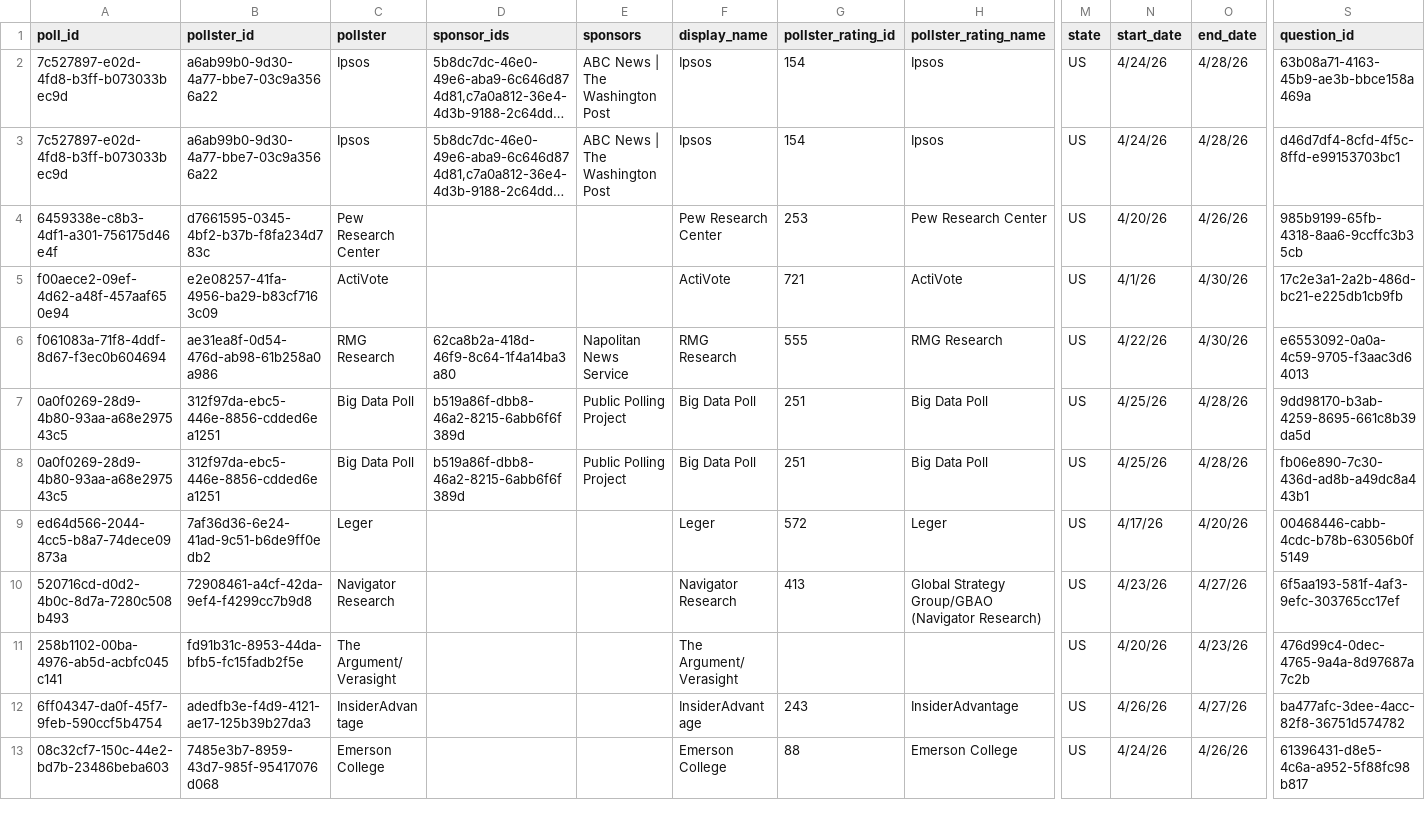
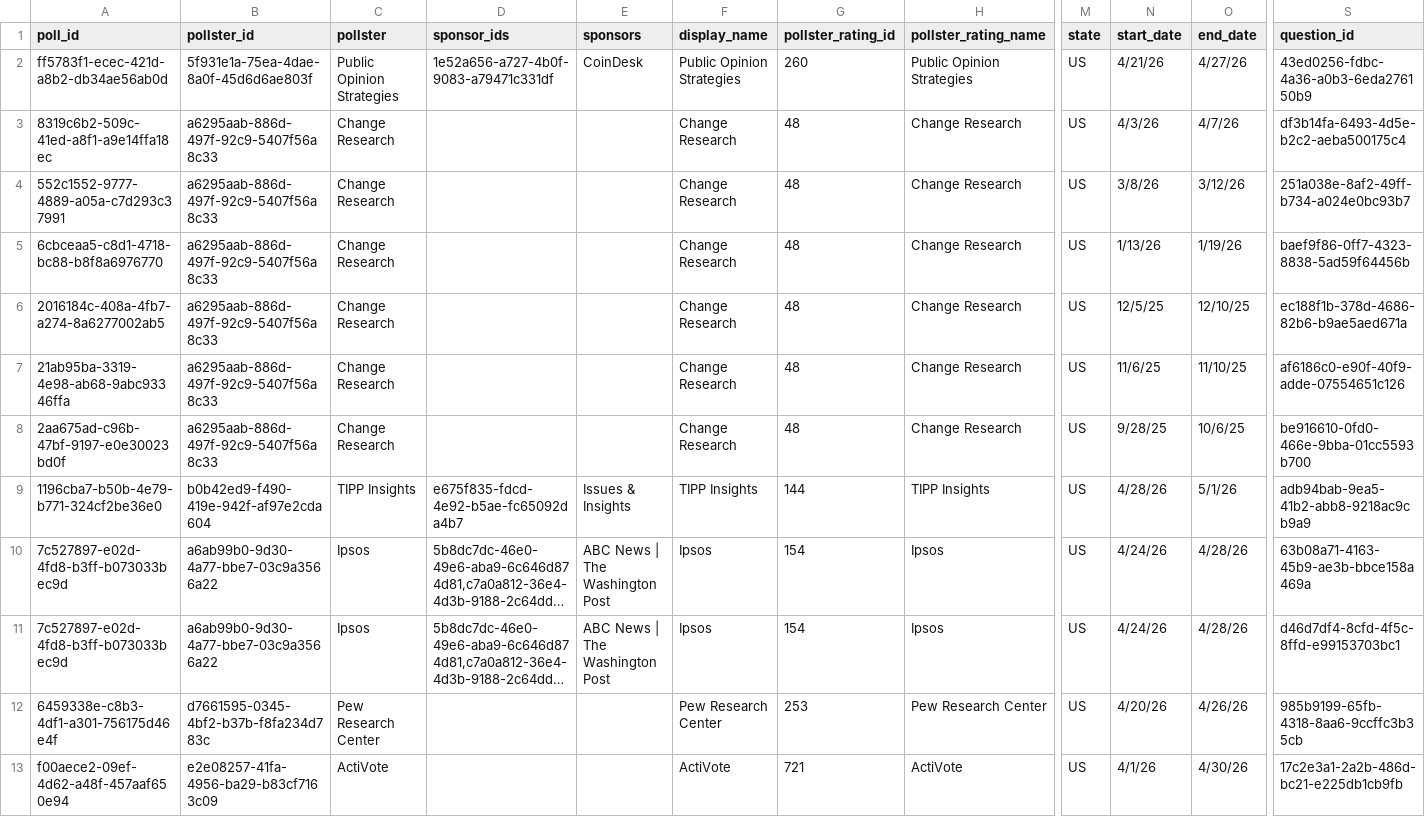
Before and after one commit to davidmold/spockpoll, a CSV file: president.csv, drawn as a sheet; only a part is shown, gaps mark what is left out; the shorter side is filled out with more unchanged rows; long unchanged cells end in …; rows hold the shown columns only; the diff names each change by its address in the sheet, - before the commit and + after, or states it on an @@ line.

```diff
--- a/president.csv
+++ b/president.csv
+row 2: ff5783f1-ecec-421d-a8b2-db34ae56ab0d | 5f931e1a-75ea-4dae-8a0f-45d6d6ae803f | Public Opinion Strategies | 1e52a656-a727-4b0f-9083-a79471c331df | CoinDesk | Public Opinion Strategies | 260 | Public Opinion Strategies | US | 4/21/26 | 4/27/26 | 43ed0256-fdbc-4a36-a0b3-6eda276150b9
+row 3: 8319c6b2-509c-41ed-a8f1-a9e14ffa18ec | a6295aab-886d-497f-92c9-5407f56a8c33 | Change Research |  |  | Change Research | 48 | Change Research | US | 4/3/26 | 4/7/26 | df3b14fa-6493-4d5e-b2c2-aeba500175c4
+row 4: 552c1552-9777-4889-a05a-c7d293c37991 | a6295aab-886d-497f-92c9-5407f56a8c33 | Change Research |  |  | Change Research | 48 | Change Research | US | 3/8/26 | 3/12/26 | 251a038e-8af2-49ff-b734-a024e0bc93b7
+row 5: 6cbceaa5-c8d1-4718-bc88-b8f8a6976770 | a6295aab-886d-497f-92c9-5407f56a8c33 | Change Research |  |  | Change Research | 48 | Change Research | US | 1/13/26 | 1/19/26 | baef9f86-0ff7-4323-8838-5ad59f64456b
+row 6: 2016184c-408a-4fb7-a274-8a6277002ab5 | a6295aab-886d-497f-92c9-5407f56a8c33 | Change Research |  |  | Change Research | 48 | Change Research | US | 12/5/25 | 12/10/25 | ec188f1b-378d-4686-82b6-b9ae5aed671a
+row 7: 21ab95ba-3319-4e98-ab68-9abc93346ffa | a6295aab-886d-497f-92c9-5407f56a8c33 | Change Research |  |  | Change Research | 48 | Change Research | US | 11/6/25 | 11/10/25 | af6186c0-e90f-40f9-adde-07554651c126
+row 8: 2aa675ad-c96b-47bf-9197-e0e30023bd0f | a6295aab-886d-497f-92c9-5407f56a8c33 | Change Research |  |  | Change Research | 48 | Change Research | US | 9/28/25 | 10/6/25 | be916610-0fd0-466e-9bba-01cc5593b700
+row 9: 1196cba7-b50b-4e79-b771-324cf2be36e0 | b0b42ed9-f490-419e-942f-af97e2cda604 | TIPP Insights | e675f835-fdcd-4e92-b5ae-fc65092da4b7 | Issues & Insights | TIPP Insights | 144 | TIPP Insights | US | 4/28/26 | 5/1/26 | adb94bab-9ea5-41b2-abb8-9218ac9cb9a9
```
